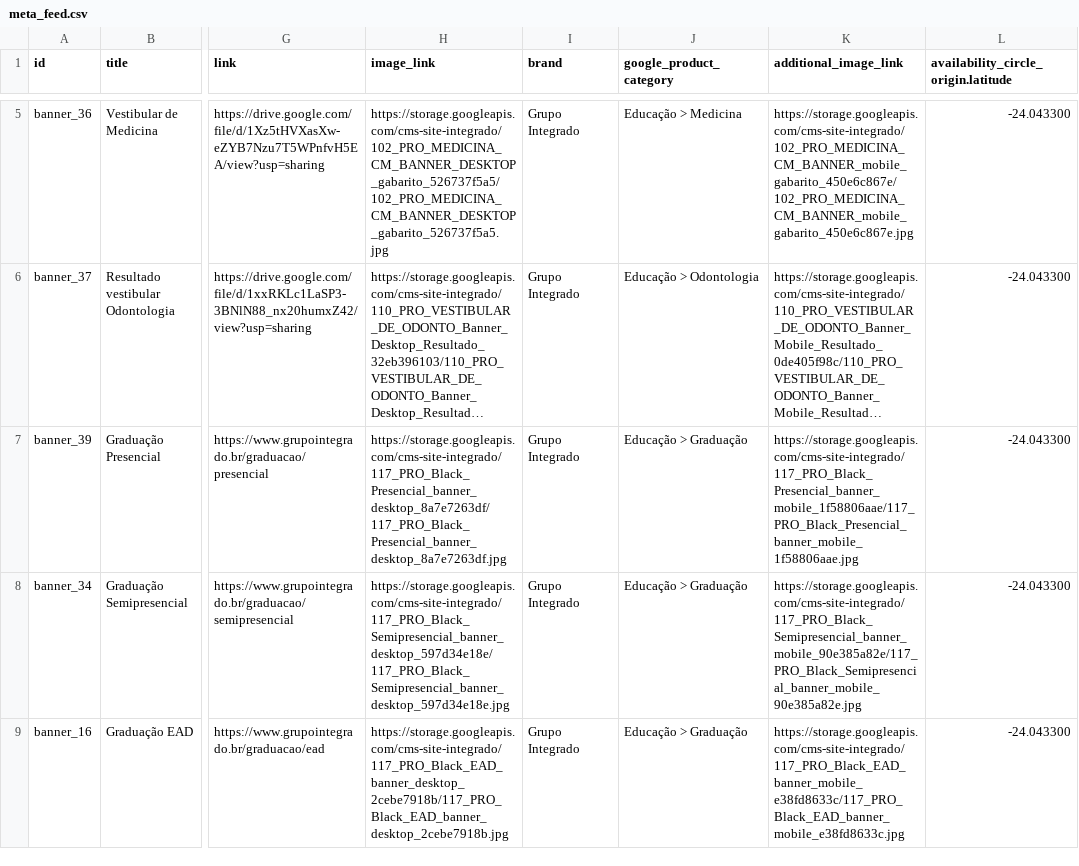
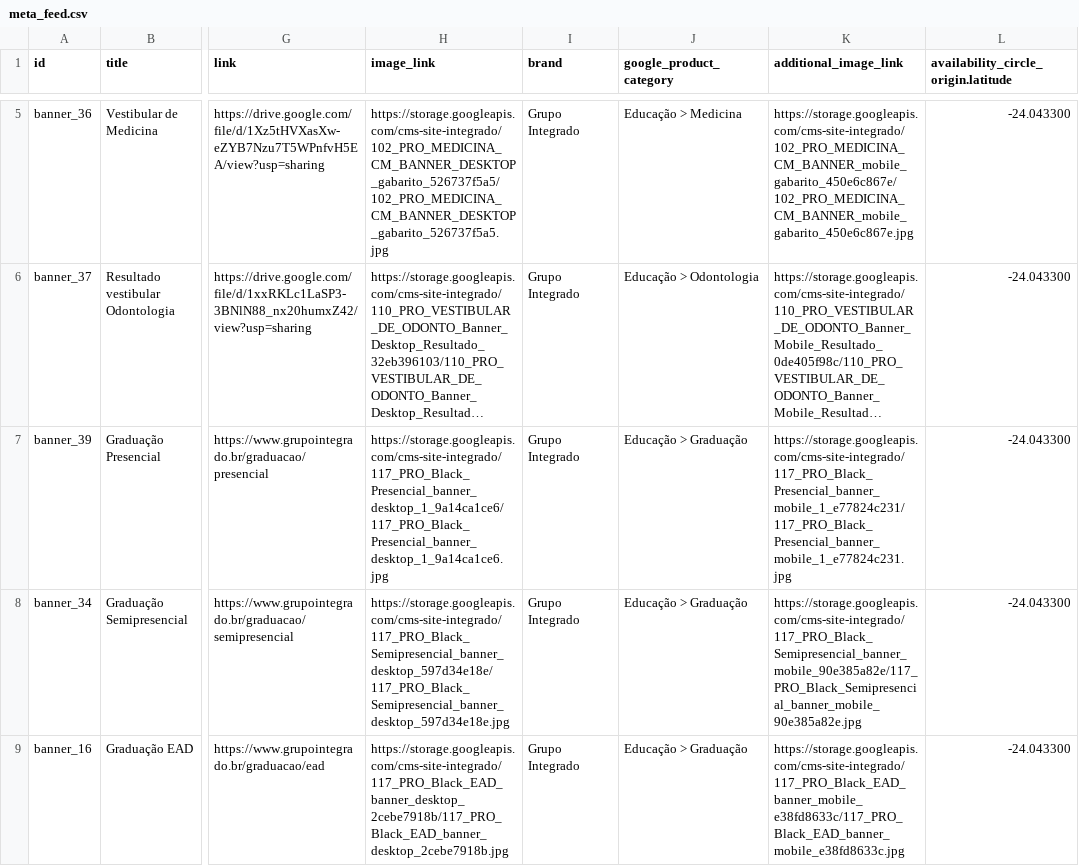
Before and after one commit to Badizan/meta-feed-grupo-integrado, a CSV file: meta_feed.csv, drawn as a sheet; only a part is shown, gaps mark what is left out; long unchanged cells end in …; the diff names each change by its address in the sheet, - before the commit and + after, or states it on an @@ line.

```diff
--- a/meta_feed.csv
+++ b/meta_feed.csv
-H7 (image_link): https://storage.googleapis.com/cms-site-integrado/117_PRO_Black_Presencial_banner_desktop_8a7e7263df/117_PRO_Black_Presencial_banner_desktop_8a7e7263df.jpg
+H7 (image_link): https://storage.googleapis.com/cms-site-integrado/117_PRO_Black_Presencial_banner_desktop_1_9a14ca1ce6/117_PRO_Black_Presencial_banner_desktop_1_9a14ca1ce6.jpg
-K7 (additional_image_link): https://storage.googleapis.com/cms-site-integrado/117_PRO_Black_Presencial_banner_mobile_1f58806aae/117_PRO_Black_Presencial_banner_mobile_1f58806aae.jpg
+K7 (additional_image_link): https://storage.googleapis.com/cms-site-integrado/117_PRO_Black_Presencial_banner_mobile_1_e77824c231/117_PRO_Black_Presencial_banner_mobile_1_e77824c231.jpg
```
